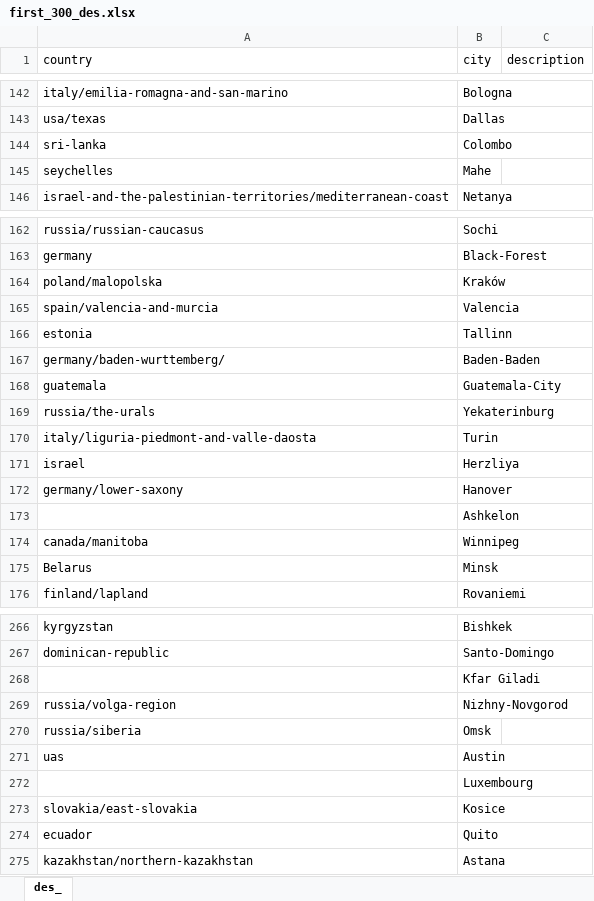
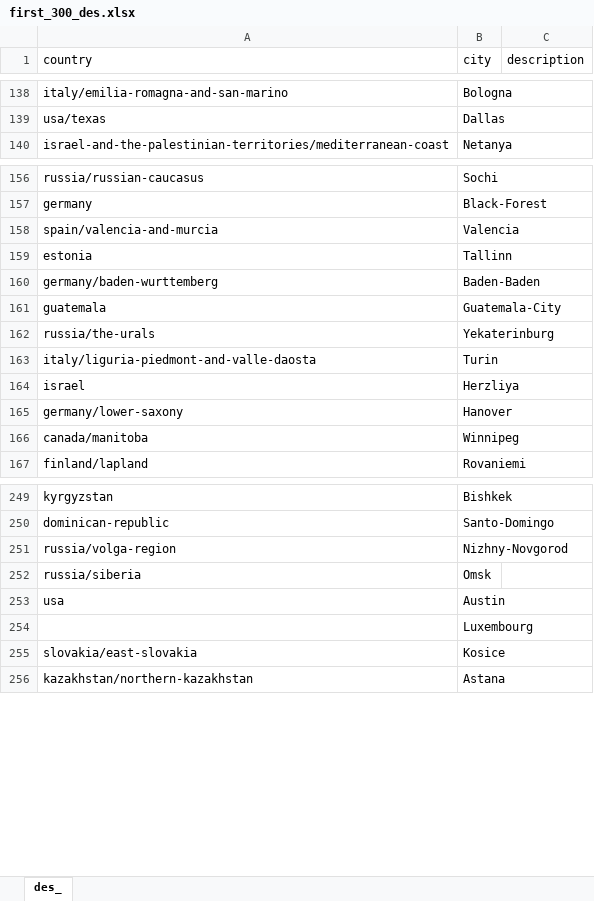
Before and after one commit to yarden7696/Similarity_Project, an Excel workbook: first_300_des.xlsx, sheet des_, drawn as a sheet; only a part is shown, gaps mark what is left out; values as stored, in another font and other column widths than the file's, no borders; removed rows and columns are numbered as before the commit, all else as after; the diff covers the shown part only; the diff names each change by its address in the sheet, - before the commit and + after, or states it on an @@ line.

```diff
--- a/first_300_des.xlsx (sheet des_)
+++ b/first_300_des.xlsx (sheet des_)
-row 144: sri-lanka | Colombo
-row 145: seychelles | Mahe
-row 164: poland/malopolska | Kraków
-A160 (country): germany/baden-wurttemberg/
+A160 (country): germany/baden-wurttemberg
-row 173:  | Ashkelon
-row 175: Belarus | Minsk
-row 268:  | Kfar Giladi
-A253 (country): uas
+A253 (country): usa
-row 274: ecuador | Quito
```
Also changed, not shown: 14 removed rows elsewhere in this sheet, first_300_des_res.xlsx.
